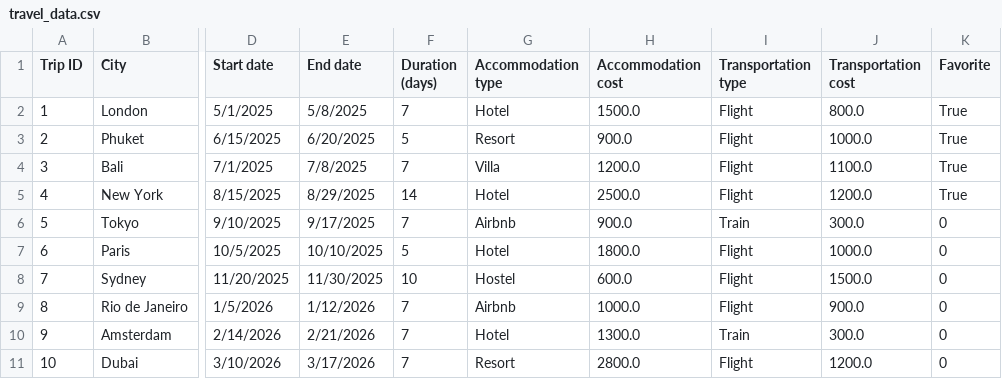
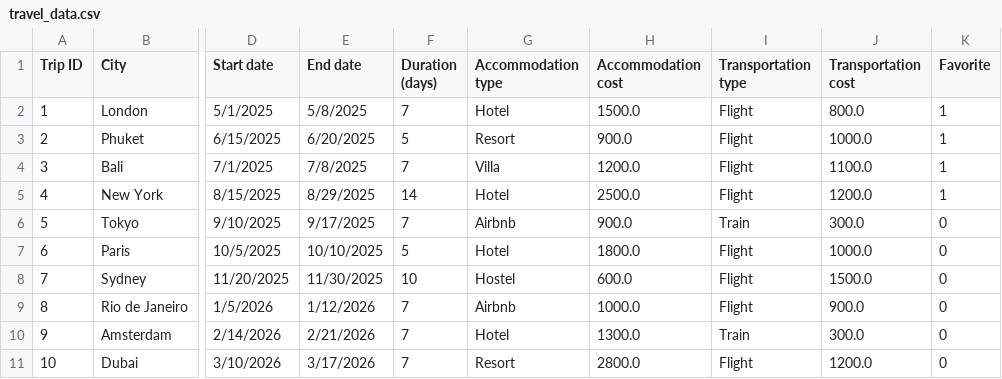
Before and after one commit to owenmarshall1/Intellectra, a CSV file: travel_data.csv, drawn as a sheet; only a part is shown, gaps mark what is left out; the diff names each change by its address in the sheet, - before the commit and + after, or states it on an @@ line.

Commit message:
fixed favorite bug in edit

```diff
--- a/travel_data.csv
+++ b/travel_data.csv
-K2:K5 (Favorite): True
+K2:K5 (Favorite): 1
```
Also changed, not shown: 1 other file.
